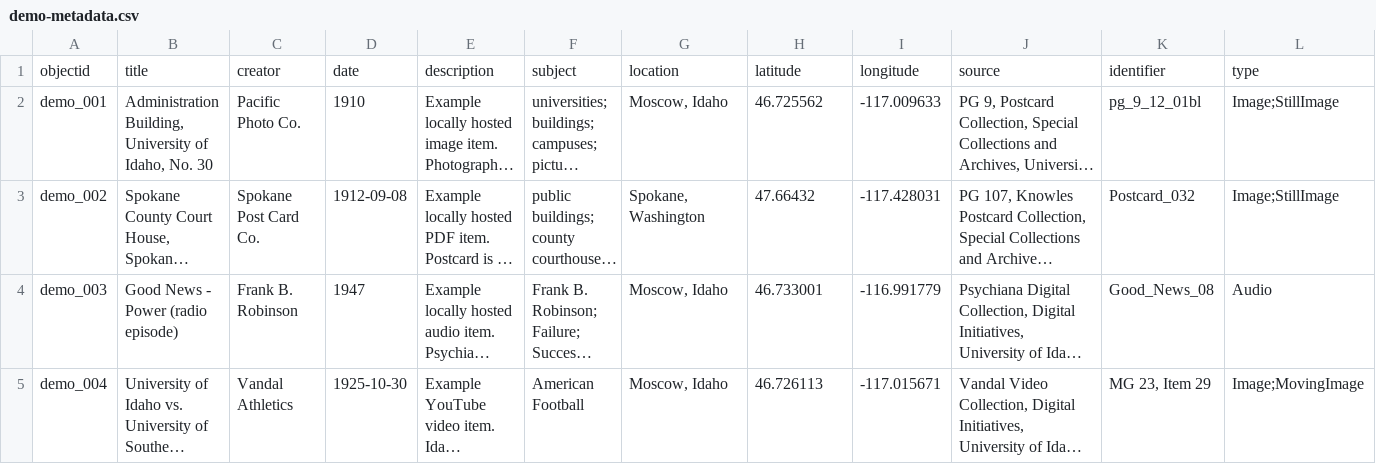
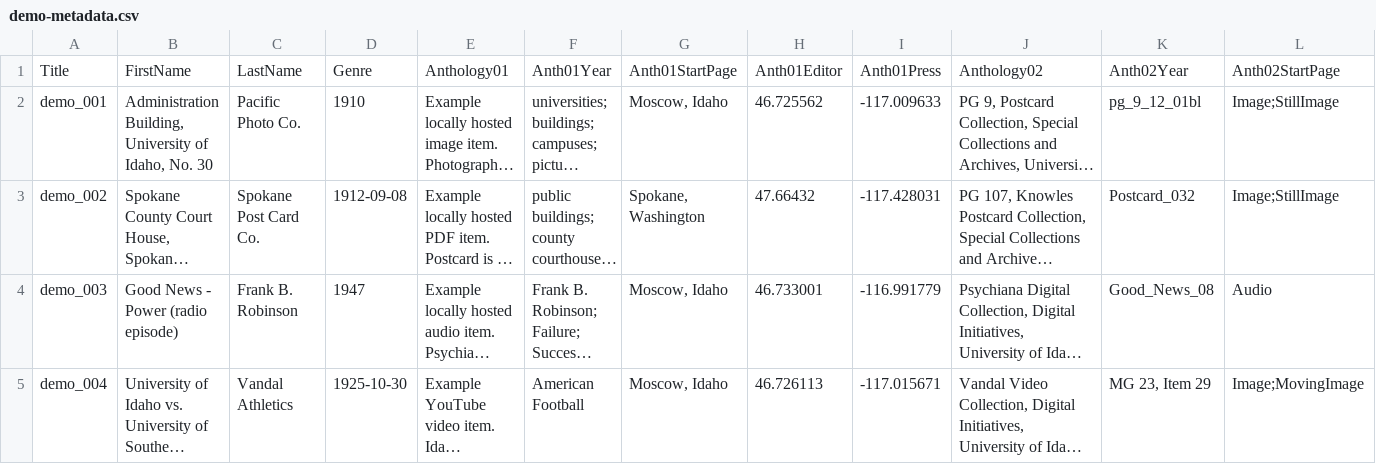
Before and after one commit to alyiahmg/black-lesbian-constellations, a CSV file: _data/demo-metadata.csv, drawn as a sheet; only a part is shown; long unchanged cells end in …; removed rows and columns are numbered as before the commit, all else as after; rows hold the shown columns only; the diff names each change by its address in the sheet, - before the commit and + after, or states it on an @@ line.

Commit message:
update classes

```diff
--- a/_data/demo-metadata.csv
+++ b/_data/demo-metadata.csv
-row 1: objectid | title | creator | date | description | subject | location | latitude | longitude | source | identifier | type
+row 1: Title | FirstName | LastName | Genre | Anthology01 | Anth01Year | Anth01StartPage | Anth01Editor | Anth01Press | Anthology02 | Anth02Year | Anth02StartPage
```
